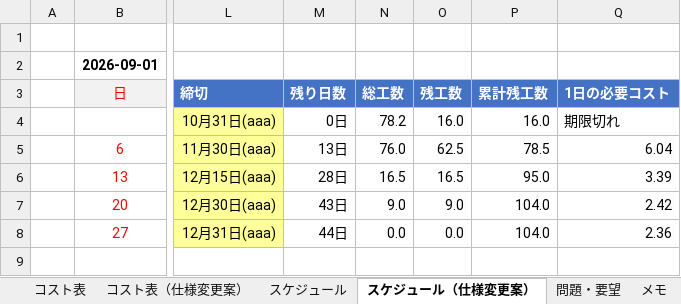
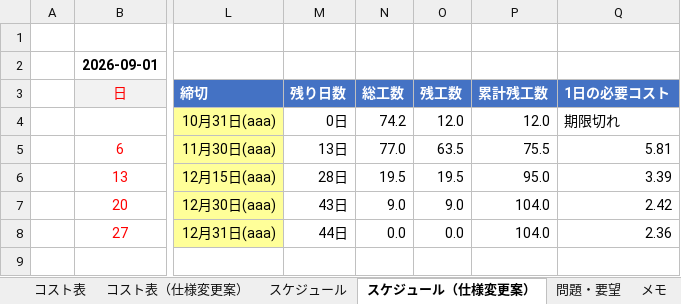
Before and after one commit to hakutokawanami/2026_winter, an Excel workbook: winterGame2026/冬制作_2026コスト表.xlsx, sheet スケジュール（仕様変更案）, drawn as a sheet; only a part is shown, gaps mark what is left out; values as stored, in another font and other column widths than the file's, no borders; conditional formats not drawn; the diff names each change by its address in the sheet, - before the commit and + after, or states it on an @@ line.

```diff
--- a/winterGame2026/冬制作_2026コスト表.xlsx (sheet スケジュール（仕様変更案）)
+++ b/winterGame2026/冬制作_2026コスト表.xlsx (sheet スケジュール（仕様変更案）)
-N4 (総工数): 78.2
+N4 (総工数): 74.2
-O4 (残工数): 16.0
+O4 (残工数): 12.0
-P4 (累計残工数): 16.0
+P4 (累計残工数): 12.0
-N5 (総工数): 76.0
+N5 (総工数): 77.0
-O5 (残工数): 62.5
+O5 (残工数): 63.5
-P5 (累計残工数): 78.5
+P5 (累計残工数): 75.5
-Q5 (1日の必要コスト): 6.04
+Q5 (1日の必要コスト): 5.81
-N6 (総工数): 16.5
+N6 (総工数): 19.5
-O6 (残工数): 16.5
+O6 (残工数): 19.5
```
Also changed, not shown: sheet コスト表（仕様変更案）.
